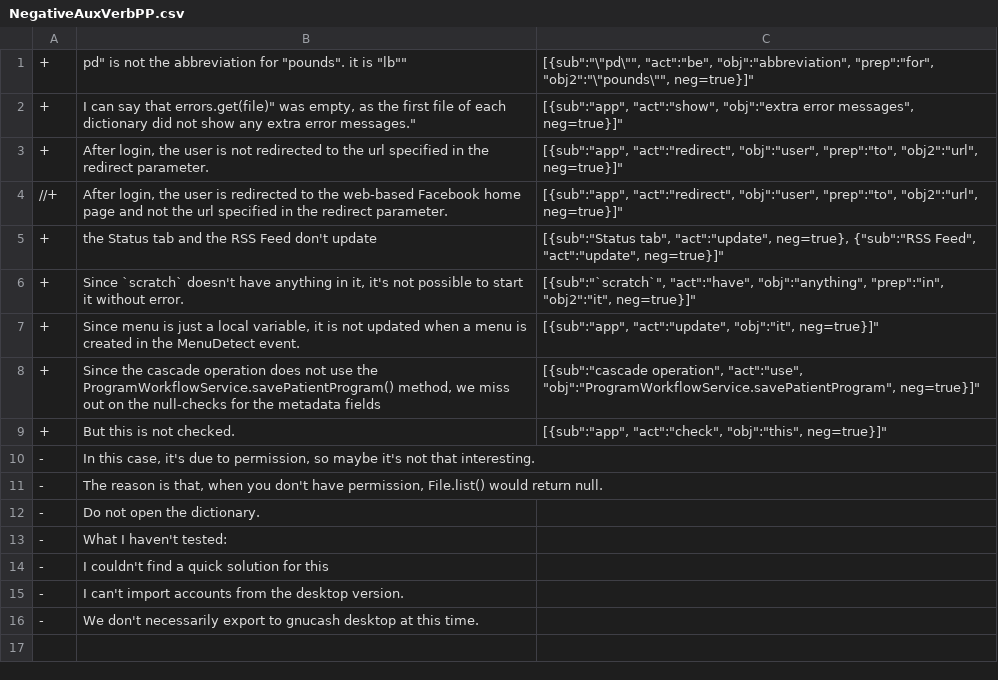
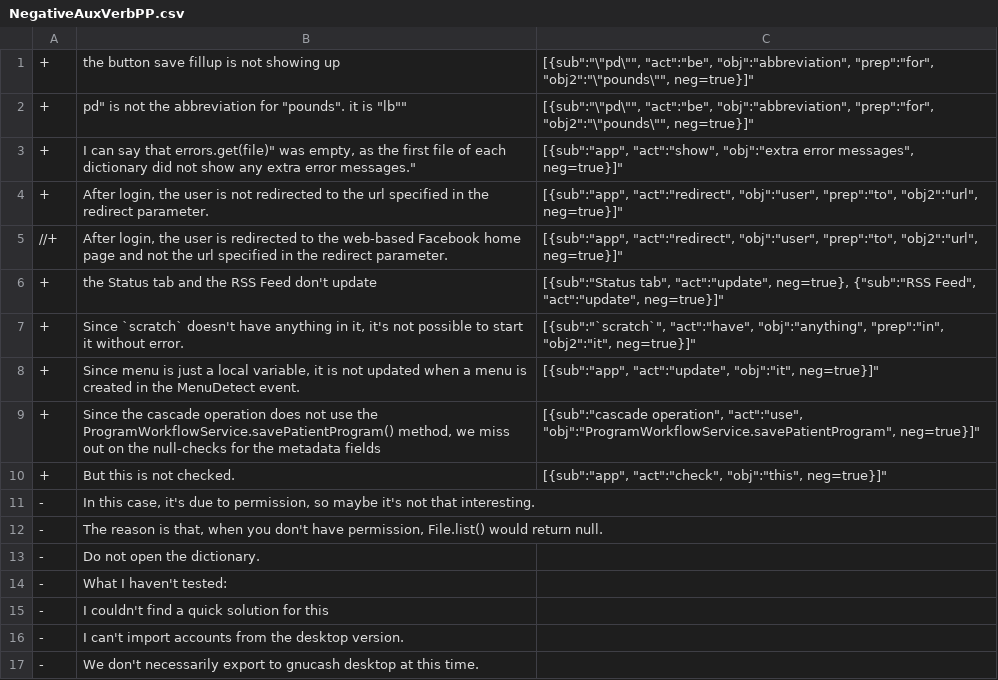
Before and after one commit to sea-lab-wm/burt, a CSV file: burt-nlparser/test_data/nlactions/patterns/NegativeAuxVerbPP.csv, drawn as a sheet.

```diff
--- a/burt-nlparser/test_data/nlactions/patterns/NegativeAuxVerbPP.csv
+++ b/burt-nlparser/test_data/nlactions/patterns/NegativeAuxVerbPP.csv
@@ -1 +1,2 @@
+"+";"the button save fillup is not showing up";"[{"sub":"\"pd\"", "act":"be", "obj":"abbreviation", "prep":"for", "obj2":"\"pounds\"", neg=true}]"
 "+";""pd" is not the abbreviation for "pounds". it is "lb"";"[{"sub":"\"pd\"", "act":"be", "obj":"abbreviation", "prep":"for", "obj2":"\"pounds\"", neg=true}]"
```
Also changed, not shown: 25 other files.
